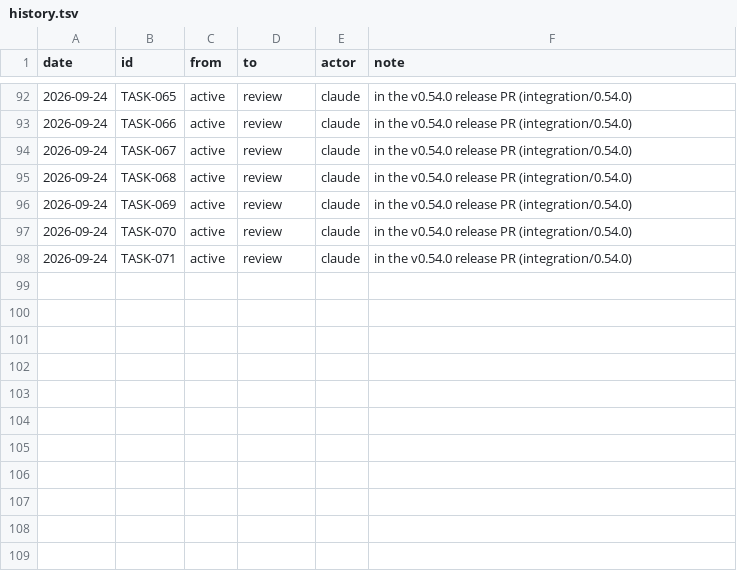
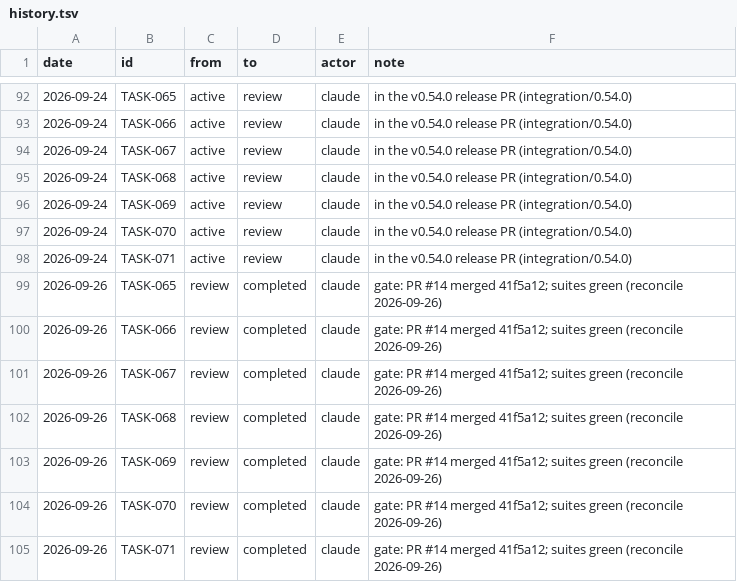
Before and after one commit to RasaOS/domain-code, a TSV file: tasks/history.tsv, drawn as a sheet; only a part is shown, gaps mark what is left out.

```diff
--- a/tasks/history.tsv
+++ b/tasks/history.tsv
@@ -98 +98,8 @@ date	id	from	to	actor	note
 2026-09-24	TASK-071	active	review	claude	in the v0.54.0 release PR (integration/0.54.0)
+2026-09-26	TASK-065	review	completed	claude	gate: PR #14 merged 41f5a12; suites green (reconcile 2026-09-26)
+2026-09-26	TASK-066	review	completed	claude	gate: PR #14 merged 41f5a12; suites green (reconcile 2026-09-26)
+2026-09-26	TASK-067	review	completed	claude	gate: PR #14 merged 41f5a12; suites green (reconcile 2026-09-26)
+2026-09-26	TASK-068	review	completed	claude	gate: PR #14 merged 41f5a12; suites green (reconcile 2026-09-26)
+2026-09-26	TASK-069	review	completed	claude	gate: PR #14 merged 41f5a12; suites green (reconcile 2026-09-26)
+2026-09-26	TASK-070	review	completed	claude	gate: PR #14 merged 41f5a12; suites green (reconcile 2026-09-26)
+2026-09-26	TASK-071	review	completed	claude	gate: PR #14 merged 41f5a12; suites green (reconcile 2026-09-26)
```
Also changed, not shown: 25 other files.
